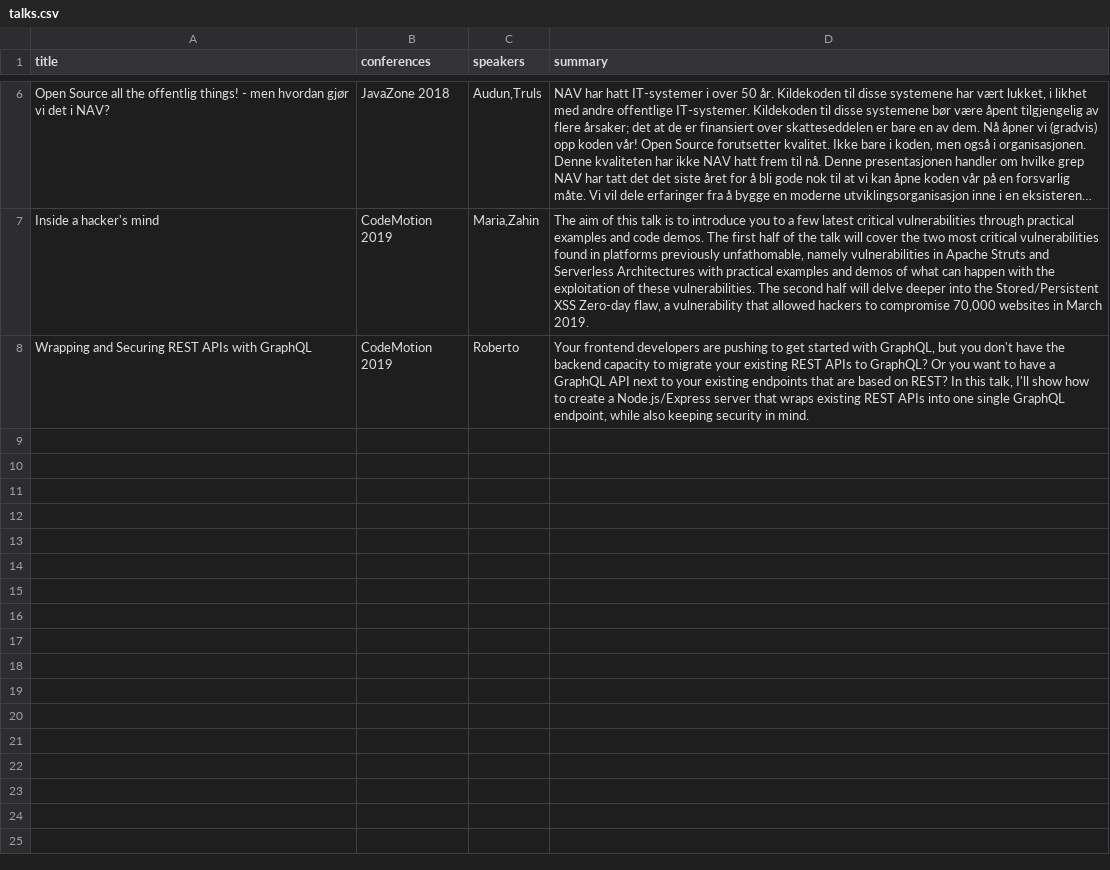
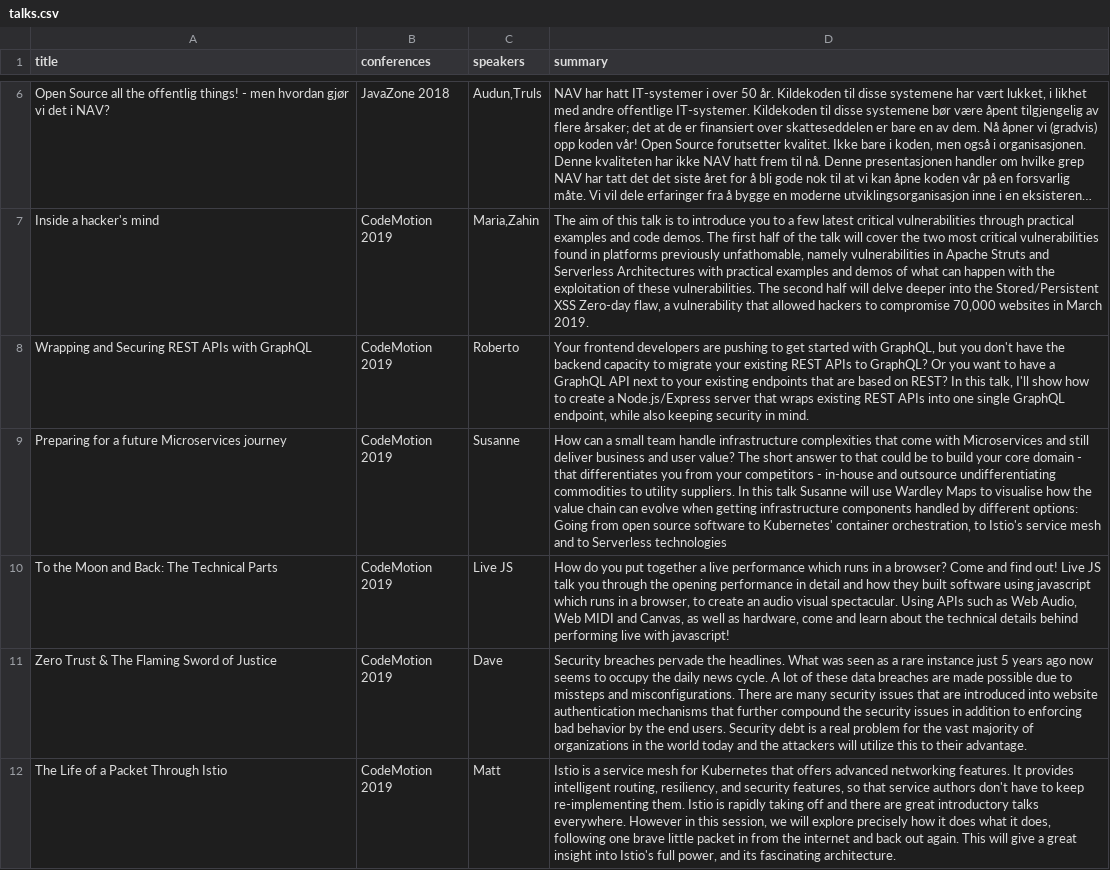
Before and after one commit to erosgod1118/GraphQL-Java-SpringBoot-Boilerplate, a CSV file: src/main/resources/csv/talks.csv, drawn as a sheet; only a part is shown, gaps mark what is left out; long unchanged cells end in …; the diff names each change by its address in the sheet, - before the commit and + after, or states it on an @@ line.

Commit message:
Upates for talk in Milan

```diff
--- a/src/main/resources/csv/talks.csv
+++ b/src/main/resources/csv/talks.csv
+row 9: Preparing for a future Microservices journey | CodeMotion 2019 | Susanne | How can a small team handle infrastructure complexities that come with Microservices and still deliver business and user value? The short answer to that could be to build your core domain - that differentiates you from your competitors - in-house and outsource undifferentiating commodities to utility suppliers. In this talk Susanne will use Wardley Maps to visualise how the value chain can evolve when getting infrastructure components handled by different options: Going from open source software to Kubernetes' container orchestration, to Istio's service mesh and to Serverless technologies
+row 10: To the Moon and Back: The Technical Parts | CodeMotion 2019 | Live JS | How do you put together a live performance which runs in a browser? Come and find out! Live JS talk you through the opening performance in detail and how they built software using javascript which runs in a browser, to create an audio visual spectacular. Using APIs such as Web Audio, Web MIDI and Canvas, as well as hardware, come and learn about the technical details behind performing live with javascript!
+row 11: Zero Trust & The Flaming Sword of Justice | CodeMotion 2019 | Dave | Security breaches pervade the headlines. What was seen as a rare instance just 5 years ago now seems to occupy the daily news cycle. A lot of these data breaches are made possible due to missteps and misconfigurations. There are many security issues that are introduced into website authentication mechanisms that further compound the security issues in addition to enforcing bad behavior by the end users. Security debt is a real problem for the vast majority of organizations in the world today and the attackers will utilize this to their advantage.
+row 12: The Life of a Packet Through Istio | CodeMotion 2019 | Matt | Istio is a service mesh for Kubernetes that offers advanced networking features. It provides intelligent routing, resiliency, and security features, so that service authors don't have to keep re-implementing them. Istio is rapidly taking off and there are great introductory talks everywhere. However in this session, we will explore precisely how it does what it does, following one brave little packet in from the internet and back out again. This will give a great insight into Istio's full power, and its fascinating architecture.
```
Also changed, not shown: 1 other file.
